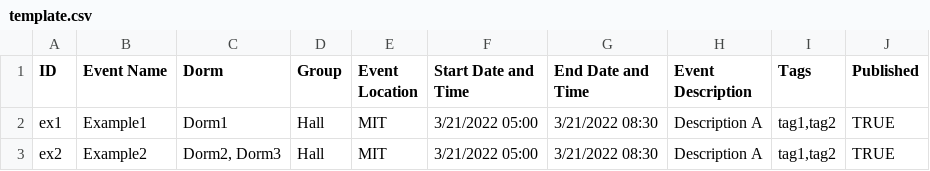
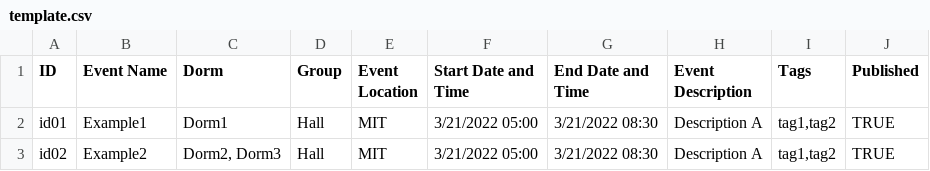
Before and after one commit to mit-dormcon/t-rex, a CSV file: template.csv, drawn as a sheet.

```diff
--- a/template.csv
+++ b/template.csv
@@ -1,3 +1,3 @@
 ID,Event Name,Dorm,Group,Event Location,Start Date and Time,End Date and Time,Event Description,Tags,Published
-ex1,Example1,Dorm1,Hall,MIT,3/21/2022 05:00,3/21/2022 08:30,Description A,"tag1,tag2",TRUE
-ex2,Example2,"Dorm2, Dorm3",Hall,MIT,3/21/2022 05:00,3/21/2022 08:30,Description A,"tag1,tag2",TRUE
+id01,Example1,Dorm1,Hall,MIT,3/21/2022 05:00,3/21/2022 08:30,Description A,"tag1,tag2",TRUE
+id02,Example2,"Dorm2, Dorm3",Hall,MIT,3/21/2022 05:00,3/21/2022 08:30,Description A,"tag1,tag2",TRUE
```
Also changed, not shown: 6 other files.
